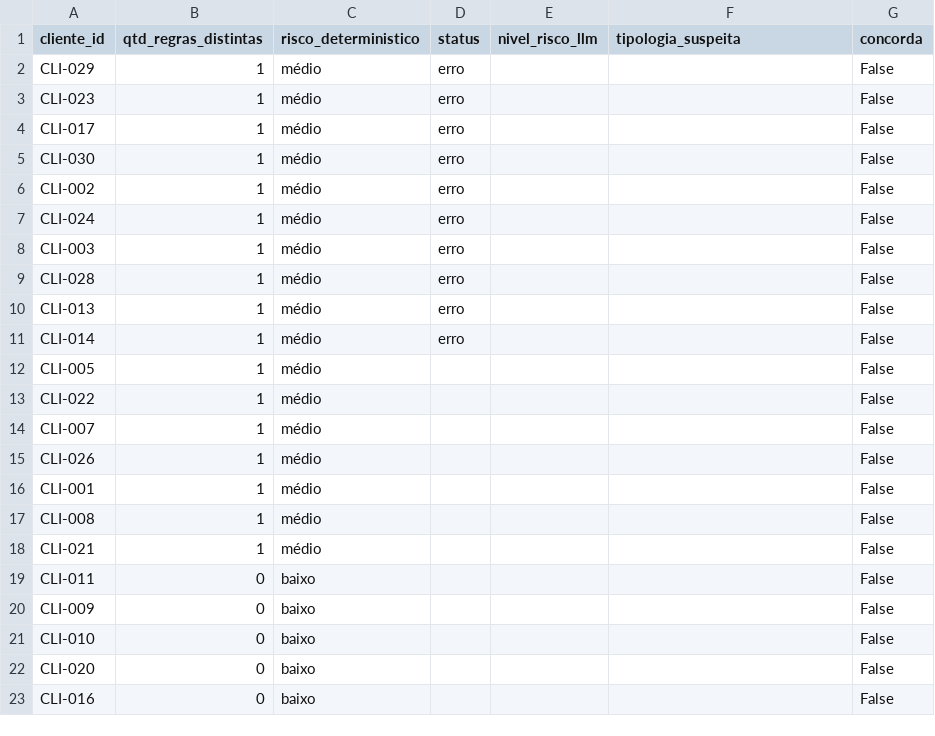
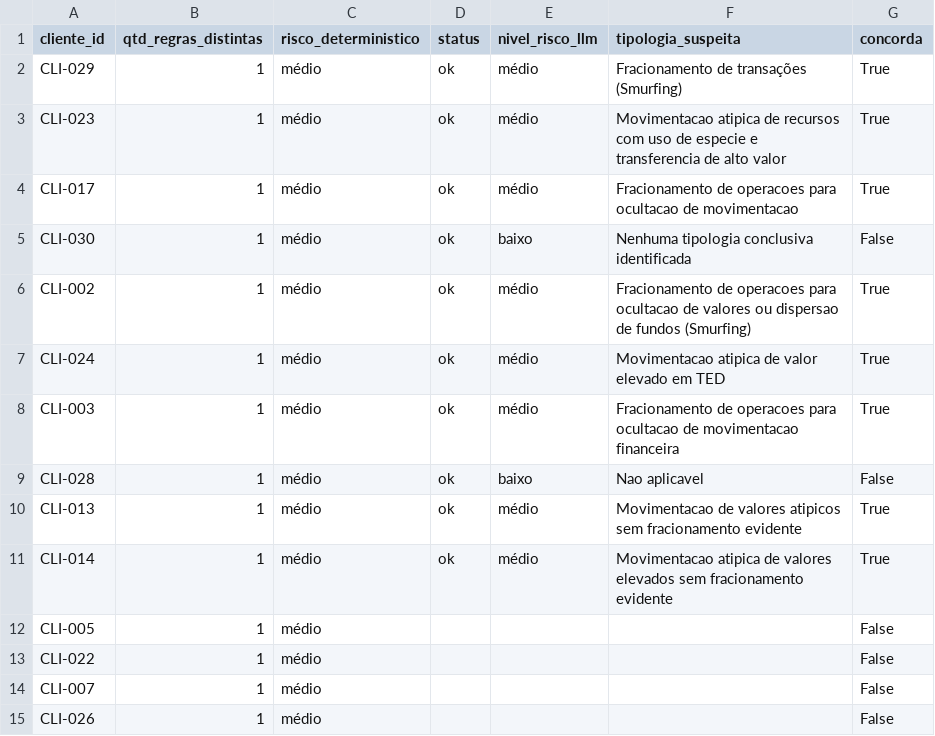
Before and after one commit to Guiandrelino/Desafio-Tecnico, a CSV file: outputs/confronto.csv, drawn as a sheet; only a part is shown; the shorter side is filled out with more unchanged rows.

Commit message:
feat: executa o pipeline de verdade contra a API real do Gemini
Reexecuta nivel_1/nivel_1.ipynb com GEMINI_API_KEY configurada: Parte B
(prompts V1 e V2) agora tem respostas reais do modelo, nao mais o
caminho de erro por falta de chave.

Roda outputs/lote.csv e outputs/pareceres/*.json de novo: 10/10
clientes com status "ok" (antes eram 10/10 "erro"). outputs/cache/
guarda as respostas cruas por hash do prompt.

outputs/confronto.csv passa de 0/30 para 10/10 clientes avaliados com
sucesso, taxa de concordancia real de 80% -- analise das duas
divergencias em docs/DECISOES.md#confronto.

```diff
--- a/outputs/confronto.csv
+++ b/outputs/confronto.csv
@@ -1,12 +1,12 @@
 cliente_id,qtd_regras_distintas,risco_deterministico,status,nivel_risco_llm,tipologia_suspeita,concorda
-CLI-029,1,médio,erro,,,False
-CLI-023,1,médio,erro,,,False
-CLI-017,1,médio,erro,,,False
-CLI-030,1,médio,erro,,,False
-CLI-002,1,médio,erro,,,False
-CLI-024,1,médio,erro,,,False
-CLI-003,1,médio,erro,,,False
-CLI-028,1,médio,erro,,,False
-CLI-013,1,médio,erro,,,False
-CLI-014,1,médio,erro,,,False
+CLI-029,1,médio,ok,médio,Fracionamento de transações (Smurfing),True
+CLI-023,1,médio,ok,médio,Movimentacao atipica de recursos com uso de especie e transferencia de alto valor,True
+CLI-017,1,médio,ok,médio,Fracionamento de operacoes para ocultacao de movimentacao,True
+CLI-030,1,médio,ok,baixo,Nenhuma tipologia conclusiva identificada,False
+CLI-002,1,médio,ok,médio,Fracionamento de operacoes para ocultacao de valores ou dispersao de fundos (Smurfing),True
+CLI-024,1,médio,ok,médio,Movimentacao atipica de valor elevado em TED,True
+CLI-003,1,médio,ok,médio,Fracionamento de operacoes para ocultacao de movimentacao financeira,True
+CLI-028,1,médio,ok,baixo,Nao aplicavel,False
+CLI-013,1,médio,ok,médio,Movimentacao de valores atipicos sem fracionamento evidente,True
+CLI-014,1,médio,ok,médio,Movimentacao atipica de valores elevados sem fracionamento evidente,True
 CLI-005,1,médio,,,,False
```
Also changed, not shown: outputs/lote.csv, 14 other files.
